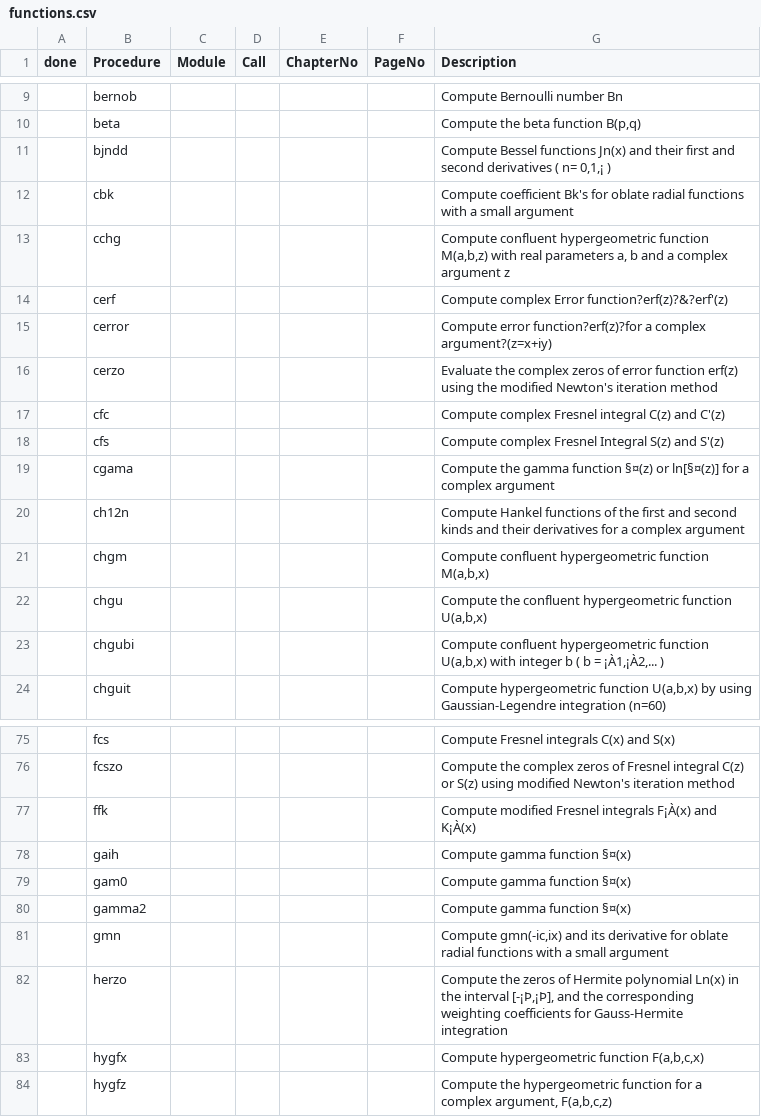
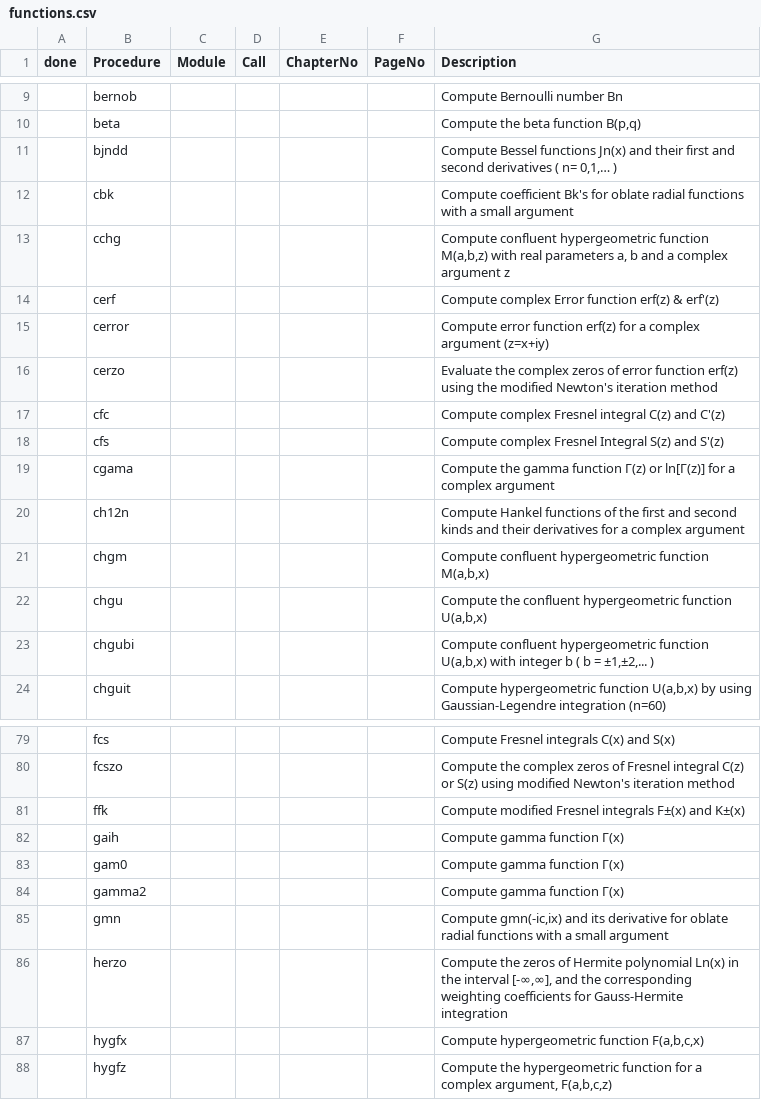
Before and after one commit to inkydragon/PureSpecial.jl, a CSV file: docs/src/specfun/functions.csv, drawn as a sheet; only a part is shown, gaps mark what is left out; addresses are those after the commit; the diff covers the shown part only; the diff names each change by its address in the sheet, - before the commit and + after, or states it on an @@ line.

```diff
--- a/docs/src/specfun/functions.csv
+++ b/docs/src/specfun/functions.csv
-G11 (Description): …( n= 0,1,¡ )
+G11 (Description): …( n= 0,1,… )
-G14 (Description): …complex Error function?erf(z)?&?erf'(z)
+G14 (Description): …complex Error function erf(z) & erf'(z)
-G15 (Description): Compute error function?erf(z)?for a complex argument?(z=x+iy)
+G15 (Description): Compute error function erf(z) for a complex argument (z=x+iy)
-G19 (Description): …gamma function §¤(z) or ln[§¤(z)] for a…
+G19 (Description): …gamma function Г(z) or ln[Г(z)] for a…
-G23 (Description): …b = ¡À1,¡À2,... )
+G23 (Description): …b = ±1,±2,... )
-G81 (Description): …Fresnel integrals F¡À(x) and K¡À(x)
+G81 (Description): …Fresnel integrals F±(x) and K±(x)
-G82:G84 (Description): Compute gamma function §¤(x)
+G82:G84 (Description): Compute gamma function Г(x)
-G86 (Description): …the interval [-¡Þ,¡Þ], and the…
+G86 (Description): …the interval [-∞,∞], and the…
```
Also changed, not shown: 10 added rows and 23 edited cells elsewhere in this file.
